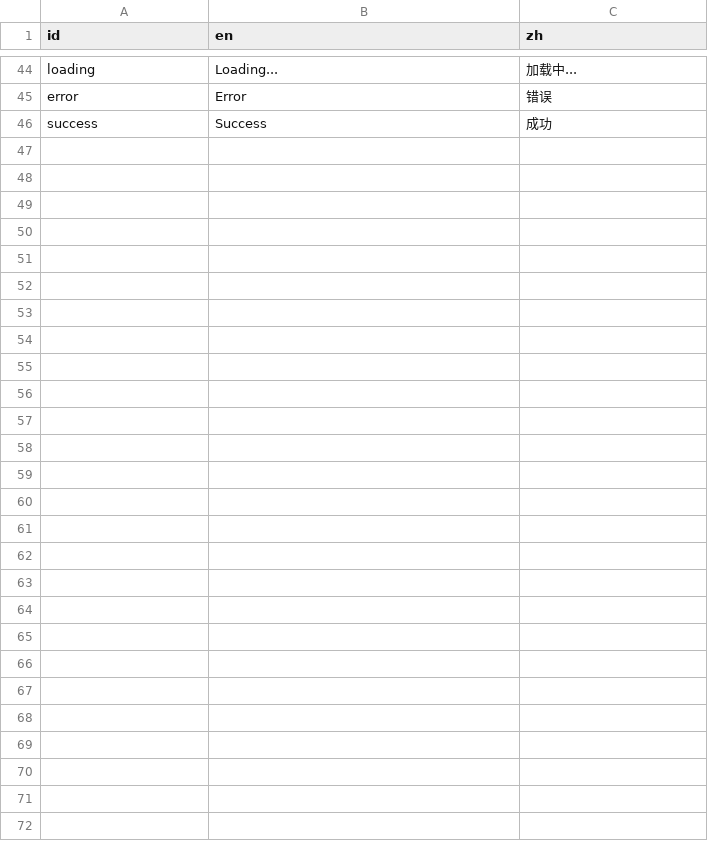
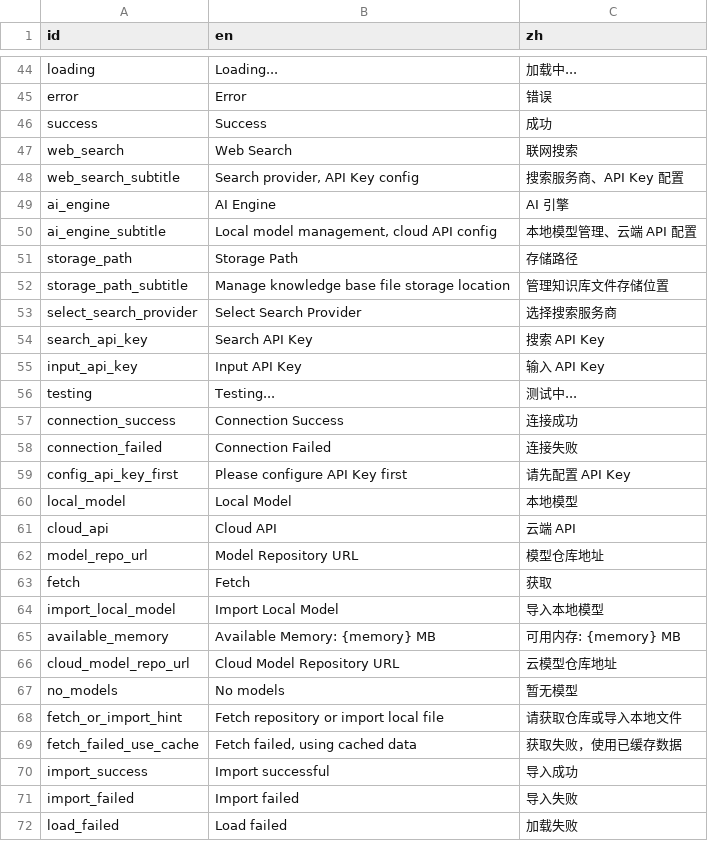
Before and after one commit to xxue-z/Knode, a CSV file: apps/knode_app/res/strings.csv, drawn as a sheet; only a part is shown, gaps mark what is left out; the diff names each change by its address in the sheet, - before the commit and + after, or states it on an @@ line.

Commit message:
@ fix(G3): fix compile errors, wire up web search, and apply i18n
- Fix _conversationDao → _convDao in conversation_repository.dart
- Add enable_web_search to CREATE TABLE in conversation_table.dart
- Declare _searchProvider/_searchApiKey/_testResult in ai_settings.dart
- Fix dangling @override and build method position in ai_settings.dart
- Pass enableSearch to QaAgent.ask() in chat_provider.dart
- Move toggleWebSearch inside ConversationListNotifier class
- Replace MessageInput in chat_page.dart (was placeholder)
- Remove ragResponse.answer from mergedContext in qa_agent.dart
- Fix escaped \$e in search_agent.dart debugPrint
- Add 55 i18n keys across core/chat/knode_app packages
- Replace ~62 hardcoded Chinese strings with _strings.xxx references
@

```diff
--- a/apps/knode_app/res/strings.csv
+++ b/apps/knode_app/res/strings.csv
+row 47: web_search | Web Search | 联网搜索
+row 48: web_search_subtitle | Search provider, API Key config | 搜索服务商、API Key 配置
+row 49: ai_engine | AI Engine | AI 引擎
+row 50: ai_engine_subtitle | Local model management, cloud API config | 本地模型管理、云端 API 配置
+row 51: storage_path | Storage Path | 存储路径
+row 52: storage_path_subtitle | Manage knowledge base file storage location | 管理知识库文件存储位置
+row 53: select_search_provider | Select Search Provider | 选择搜索服务商
+row 54: search_api_key | Search API Key | 搜索 API Key
+row 55: input_api_key | Input API Key | 输入 API Key
+row 56: testing | Testing... | 测试中...
+row 57: connection_success | Connection Success | 连接成功
+row 58: connection_failed | Connection Failed | 连接失败
+row 59: config_api_key_first | Please configure API Key first | 请先配置 API Key
+row 60: local_model | Local Model | 本地模型
+row 61: cloud_api | Cloud API | 云端 API
+row 62: model_repo_url | Model Repository URL | 模型仓库地址
+row 63: fetch | Fetch | 获取
+row 64: import_local_model | Import Local Model | 导入本地模型
+row 65: available_memory | Available Memory: {memory} MB | 可用内存: {memory} MB
+row 66: cloud_model_repo_url | Cloud Model Repository URL | 云模型仓库地址
+row 67: no_models | No models | 暂无模型
+row 68: fetch_or_import_hint | Fetch repository or import local file | 请获取仓库或导入本地文件
+row 69: fetch_failed_use_cache | Fetch failed, using cached data | 获取失败，使用已缓存数据
+row 70: import_success | Import successful | 导入成功
+row 71: import_failed | Import failed | 导入失败
+row 72: load_failed | Load failed | 加载失败
```
Also changed, not shown: packages/chat/lib/l10n/chat_en.csv, packages/chat/res/strings.csv, 25 other files.
